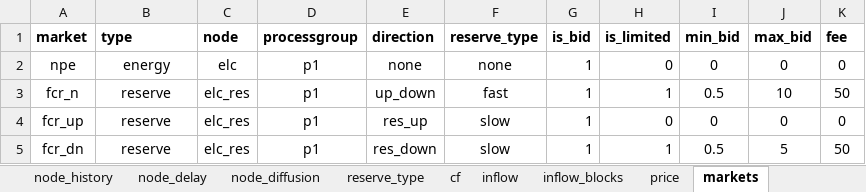
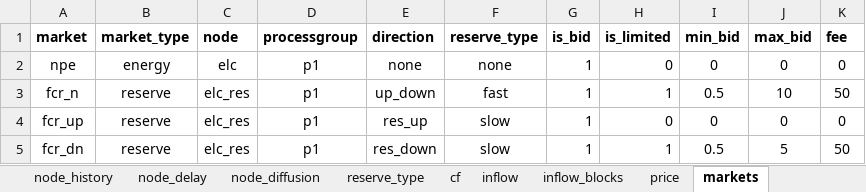
Before and after one commit to predicer-tools/Predicer, an Excel workbook: input_data/simple_hydropower_river_system.xlsx, sheet markets, drawn as a sheet; values as stored, in another font and other column widths than the file's, no borders; the diff names each change by its address in the sheet, - before the commit and + after, or states it on an @@ line.

Commit message:
Updated example input data files
Removed capital letters from the names of struct fields and changed the field name "type" to more descriptive (such as market_type). This was done to make Predicer-rust implementations easier.

```diff
--- a/input_data/simple_hydropower_river_system.xlsx (sheet markets)
+++ b/input_data/simple_hydropower_river_system.xlsx (sheet markets)
-B1: type
+B1: market_type
```
Also changed, not shown: sheet processes, sheet reserve_type, sheet groups, sheet nodes, sheet process_topology, input_data/demo_model.xlsx, input_data/input_data.xlsx, 8 other files.
